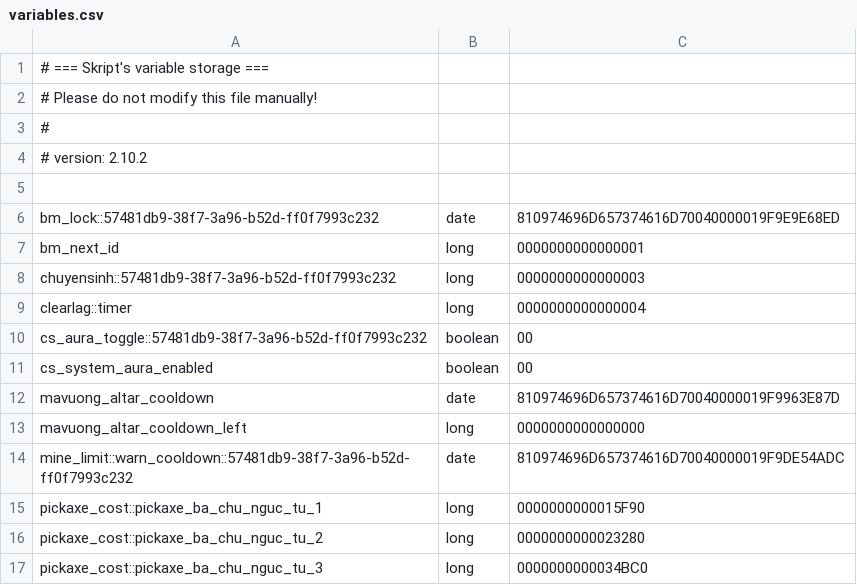
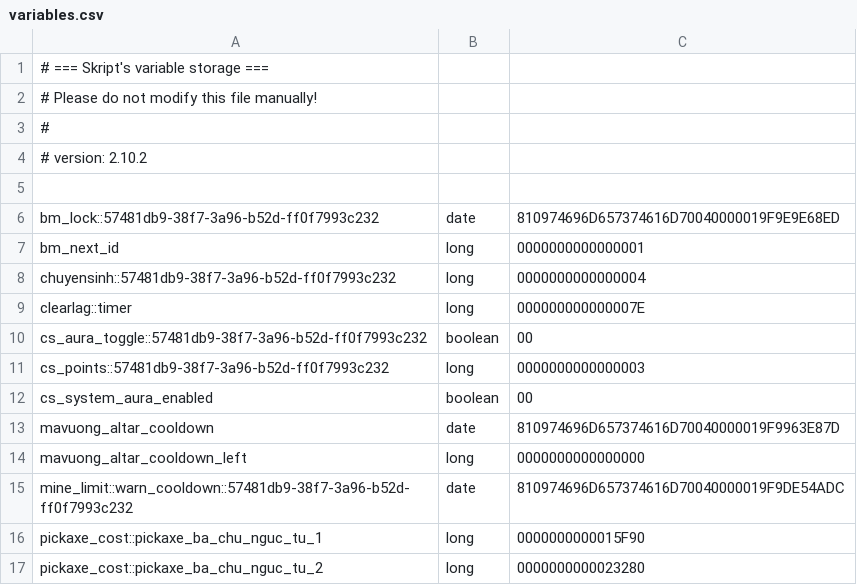
Before and after one commit to abees-dev/minecraft-prison-configure, a CSV file: plugins/Skript/variables.csv, drawn as a sheet; only a part is shown; the shorter side is filled out with more unchanged rows.

Commit message:
feat: update player data, server properties, and enhance NPC configurations for improved gameplay experience

```diff
--- a/plugins/Skript/variables.csv
+++ b/plugins/Skript/variables.csv
@@ -7,5 +7,6 @@ bm_lock::57481db9-38f7-3a96-b52d-ff0f7993c232, date, 810974696D657374616D7004000
 bm_next_id, long, 0000000000000001
-chuyensinh::57481db9-38f7-3a96-b52d-ff0f7993c232, long, 0000000000000003
-clearlag::timer, long, 0000000000000004
+chuyensinh::57481db9-38f7-3a96-b52d-ff0f7993c232, long, 0000000000000004
+clearlag::timer, long, 000000000000007E
 cs_aura_toggle::57481db9-38f7-3a96-b52d-ff0f7993c232, boolean, 00
+cs_points::57481db9-38f7-3a96-b52d-ff0f7993c232, long, 0000000000000003
 cs_system_aura_enabled, boolean, 00
```
Also changed, not shown: 22 other files.
